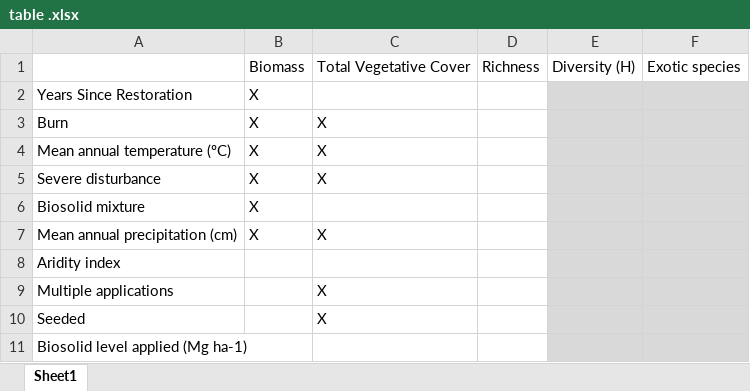
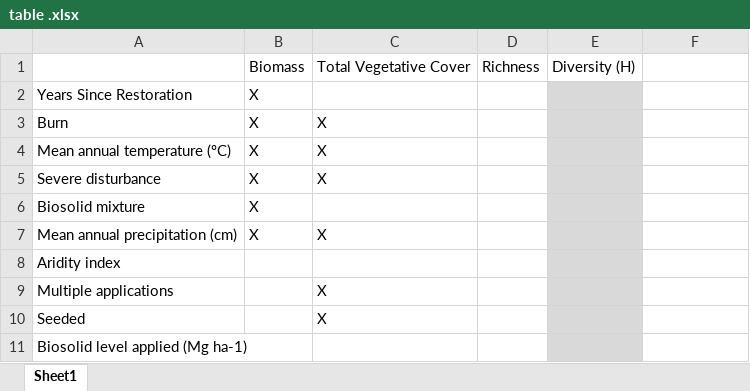
Before and after one commit to ploughel/Grassland-restoration-with-biosolids, an Excel workbook: table .xlsx, sheet Sheet1, drawn as a sheet; values as stored, in another font and other column widths than the file's, no borders; the diff names each change by its address in the sheet, - before the commit and + after, or states it on an @@ line.

Commit message:
Update table .xlsx

```diff
--- a/table .xlsx (sheet Sheet1)
+++ b/table .xlsx (sheet Sheet1)
-F1: Exotic species
+F1: (empty)
-F2:F11 fill: #D9D9D9
+F2:F11 fill: none
```
